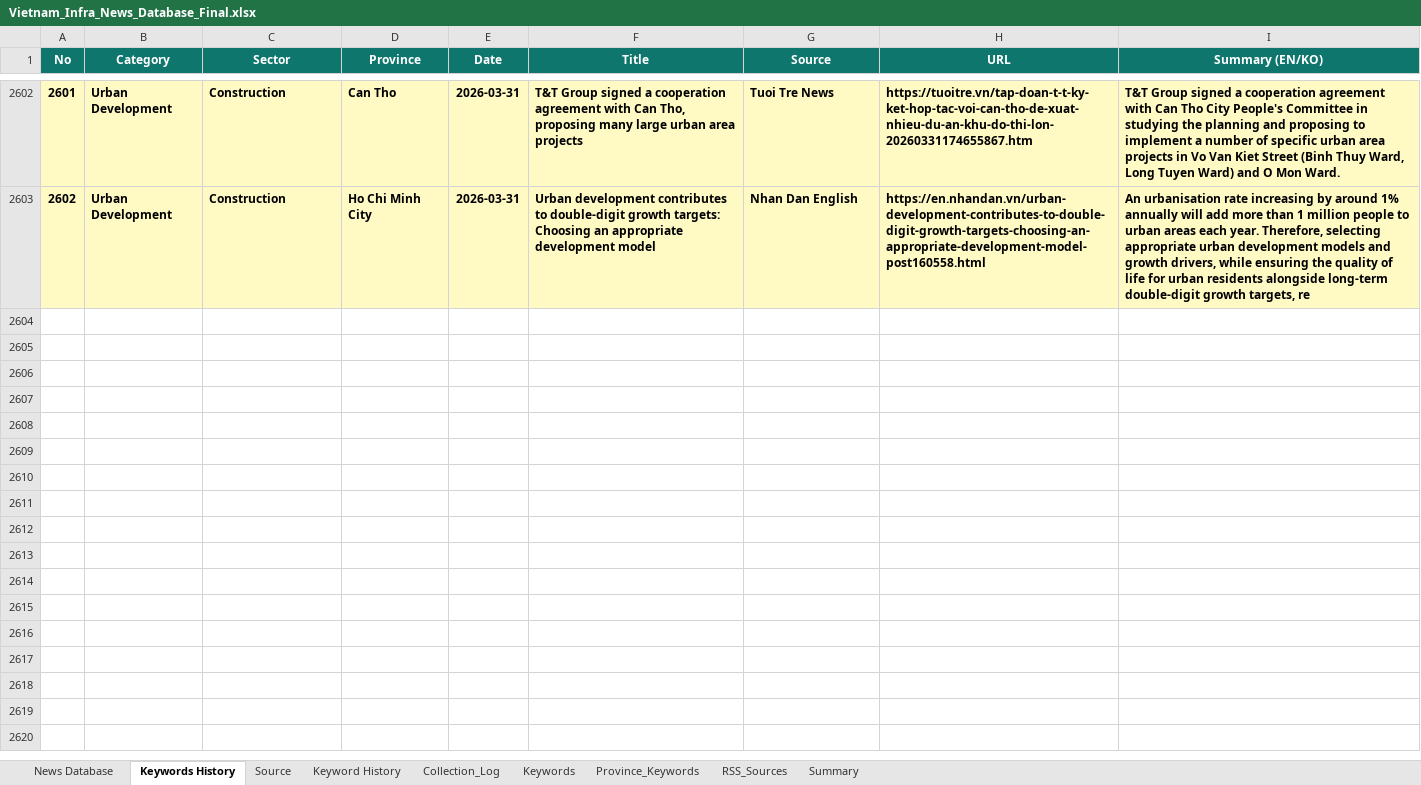
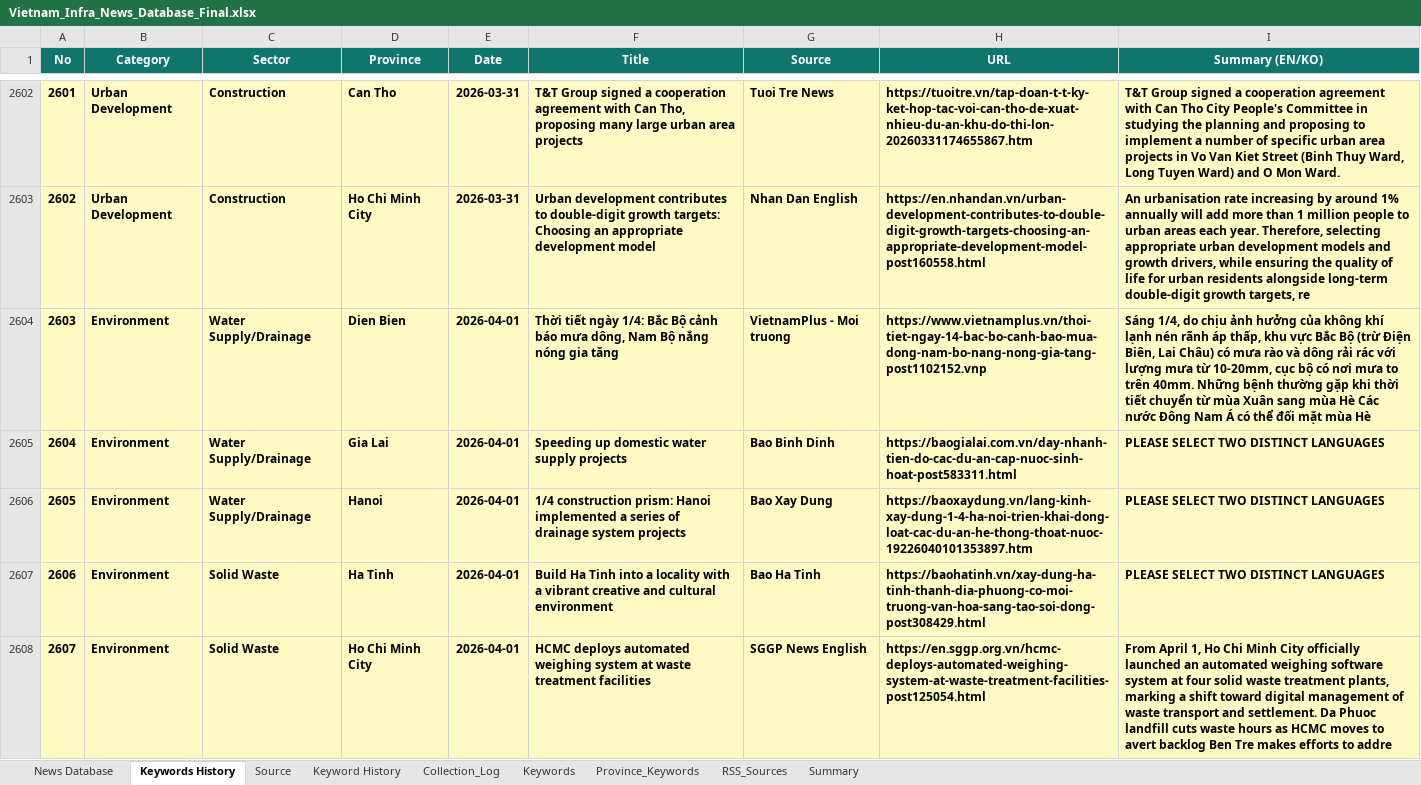
Before and after one commit to hms4792/vietnam-infra-news, an Excel workbook: data/database/Vietnam_Infra_News_Database_Final.xlsx, sheet Keywords History, drawn as a sheet; only a part is shown, gaps mark what is left out; values as stored, in another font and other column widths than the file's, no borders; the diff covers the shown part only; the diff names each change by its address in the sheet, - before the commit and + after, or states it on an @@ line.

```diff
--- a/data/database/Vietnam_Infra_News_Database_Final.xlsx (sheet Keywords History)
+++ b/data/database/Vietnam_Infra_News_Database_Final.xlsx (sheet Keywords History)
+row 2604: 2603 | Environment | Water Supply/Drainage | Dien Bien | 2026-04-01 | Thời tiết ngày 1/4: Bắc Bộ cảnh báo mưa dông, Nam Bộ nắng nóng gia tăng | VietnamPlus - Moi truong | https://www.vietnamplus.vn/thoi-tiet-ngay-14-bac-bo-canh-bao-mua-dong-nam-bo-nang-nong-gia-tang-post1102152.vnp | Sáng 1/4, do chịu ảnh hưởng của không khí lạnh nén rãnh áp thấp, khu vực Bắc Bộ (trừ Điện Biên, Lai Châu) có mưa rào và dông rải rác với lượng mưa từ 10-20mm, cục bộ có nơi mưa to trên 40mm. Những bệnh thường gặp khi thời tiết chuyển từ mùa Xuân sang mùa Hè Các nước Đông Nam Á có thể đối mặt mùa Hè
+row 2605: 2604 | Environment | Water Supply/Drainage | Gia Lai | 2026-04-01 | Speeding up domestic water supply projects | Bao Binh Dinh | https://baogialai.com.vn/day-nhanh-tien-do-cac-du-an-cap-nuoc-sinh-hoat-post583311.html | PLEASE SELECT TWO DISTINCT LANGUAGES
+row 2606: 2605 | Environment | Water Supply/Drainage | Hanoi | 2026-04-01 | 1/4 construction prism: Hanoi implemented a series of drainage system projects | Bao Xay Dung | https://baoxaydung.vn/lang-kinh-xay-dung-1-4-ha-noi-trien-khai-dong-loat-cac-du-an-he-thong-thoat-nuoc-19226040101353897.htm | PLEASE SELECT TWO DISTINCT LANGUAGES
+row 2607: 2606 | Environment | Solid Waste | Ha Tinh | 2026-04-01 | Build Ha Tinh into a locality with a vibrant creative and cultural environment | Bao Ha Tinh | https://baohatinh.vn/xay-dung-ha-tinh-thanh-dia-phuong-co-moi-truong-van-hoa-sang-tao-soi-dong-post308429.html | PLEASE SELECT TWO DISTINCT LANGUAGES
+row 2608: 2607 | Environment | Solid Waste | Ho Chi Minh City | 2026-04-01 | HCMC deploys automated weighing system at waste treatment facilities | SGGP News English | https://en.sggp.org.vn/hcmc-deploys-automated-weighing-system-at-waste-treatment-facilities-post125054.html | From April 1, Ho Chi Minh City officially launched an automated weighing software system at four solid waste treatment plants, marking a shift toward digital management of waste transport and settlement. Da Phuoc landfill cuts waste hours as HCMC moves to avert backlog Ben Tre makes efforts to addre
```
Also changed, not shown: 13 added rows elsewhere in this sheet, sheet News Database, sheet Source, sheet RSS_Sources, sheet Summary, sheet Collection_Log, 2 other files.
